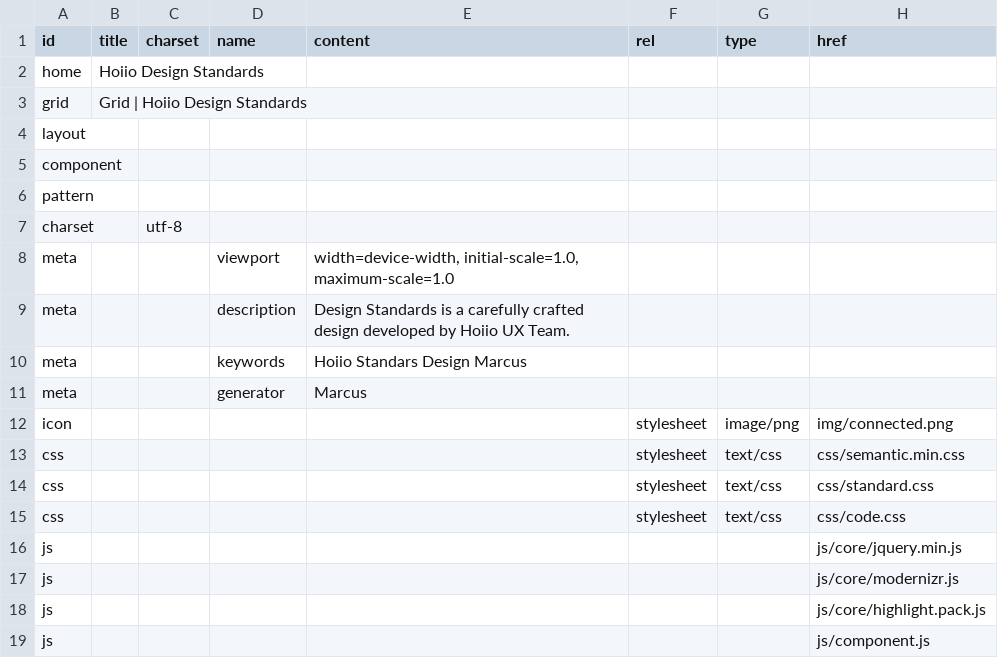
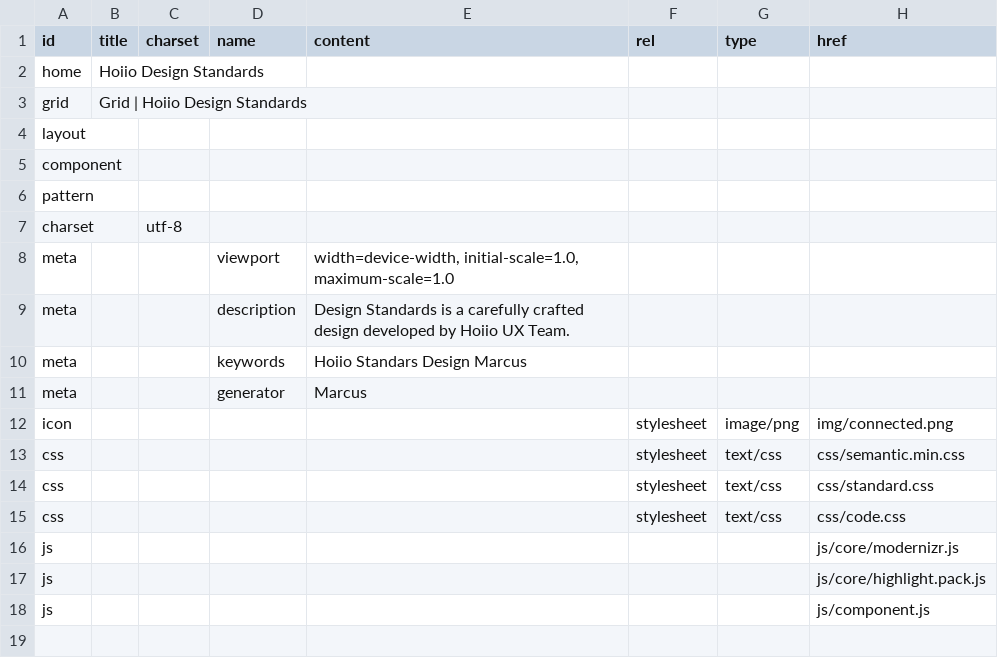
Before and after one commit to marcus8712/test, a CSV file: data/head.csv, drawn as a sheet; the diff names each change by its address in the sheet, - before the commit and + after, or states it on an @@ line.

```diff
--- a/data/head.csv
+++ b/data/head.csv
-row 16: js |  |  |  |  |  |  | js/core/jquery.min.js
```
Also changed, not shown: 2 other files.
